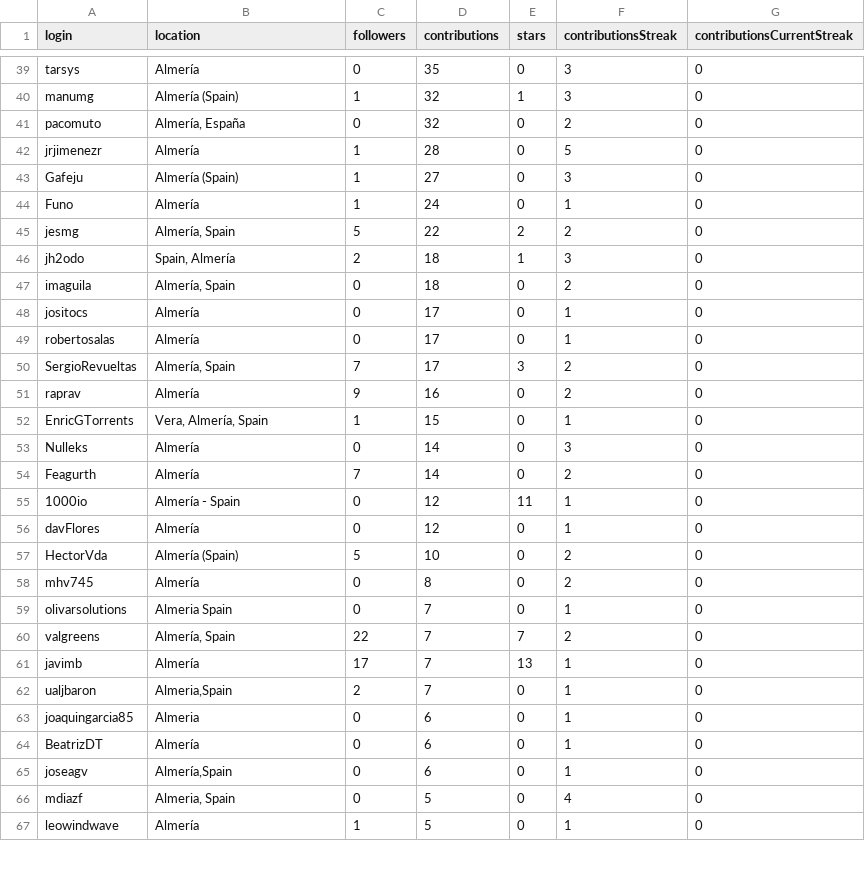
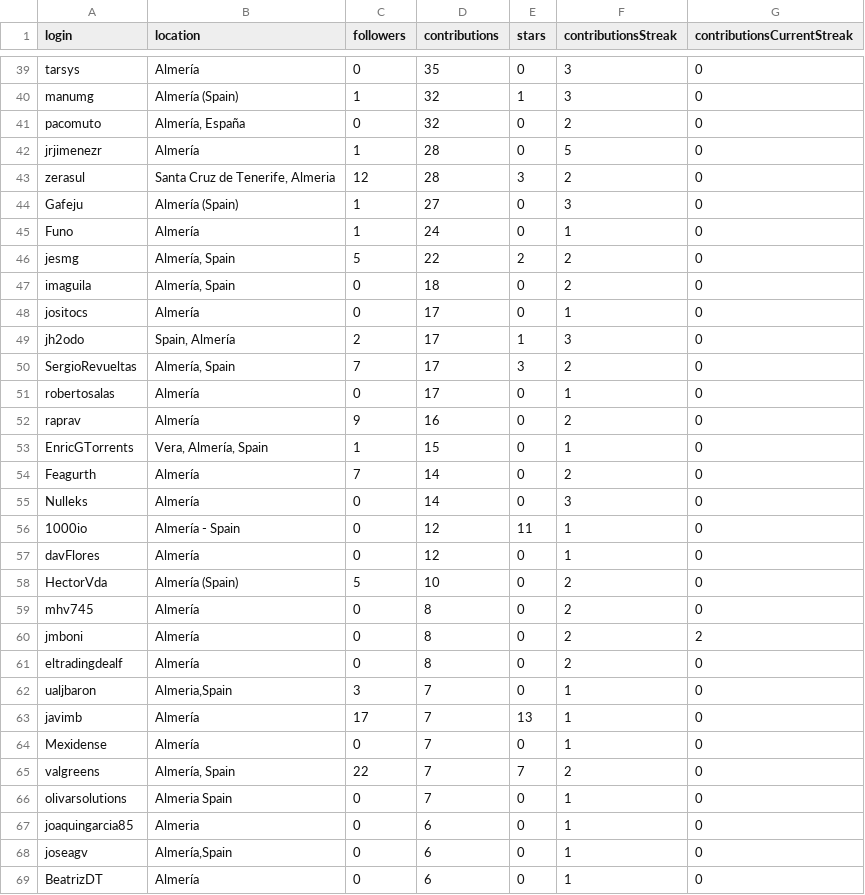
Before and after one commit to JJ/top-github-users-data, a CSV file: data/user-data-Almería.csv, drawn as a sheet; only a part is shown, gaps mark what is left out; the shorter side is filled out with more unchanged rows; the diff covers the shown part only.

```diff
--- a/data/user-data-Almería.csv
+++ b/data/user-data-Almería.csv
@@ -42,2 +42,3 @@ pacomuto;Almería, España;0;32;0;2;0
 jrjimenezr;Almería;1;28;0;5;0
+zerasul;Santa Cruz de Tenerife, Almeria;12;28;3;2;0
 Gafeju;Almería (Spain);1;27;0;3;0
@@ -45,11 +46,11 @@ Funo;Almería;1;24;0;1;0
 jesmg;Almería, Spain;5;22;2;2;0
-jh2odo;Spain, Almería;2;18;1;3;0
 imaguila;Almería, Spain;0;18;0;2;0
 jositocs;Almería;0;17;0;1;0
+jh2odo;Spain, Almería;2;17;1;3;0
+SergioRevueltas;Almería, Spain;7;17;3;2;0
 robertosalas;Almería;0;17;0;1;0
-SergioRevueltas;Almería, Spain;7;17;3;2;0
 raprav;Almería;9;16;0;2;0
 EnricGTorrents;Vera, Almería, Spain;1;15;0;1;0
+Feagurth;Almería;7;14;0;2;0
 Nulleks;Almería;0;14;0;3;0
-Feagurth;Almería;7;14;0;2;0
 1000io;Almería - Spain;0;12;11;1;0
@@ -58,8 +59,11 @@ HectorVda;Almería (Spain);5;10;0;2;0
 mhv745;Almería;0;8;0;2;0
+jmboni;Almería;0;8;0;2;2
+eltradingdealf;Almería;0;8;0;2;0
+ualjbaron;Almeria,Spain;3;7;0;1;0
+javimb;Almería;17;7;13;1;0
+Mexidense;Almería;0;7;0;1;0
+valgreens;Almería, Spain;22;7;7;2;0
 olivarsolutions;Almeria Spain;0;7;0;1;0
-valgreens;Almería, Spain;22;7;7;2;0
-javimb;Almería;17;7;13;1;0
-ualjbaron;Almeria,Spain;2;7;0;1;0
 joaquingarcia85;Almeria;0;6;0;1;0
+joseagv;Almería,Spain;0;6;0;1;0
 BeatrizDT;Almería;0;6;0;1;0
-joseagv;Almería,Spain;0;6;0;1;0
```
Also changed, not shown: 5 added rows, 7 removed rows, 11 moved rows and 27 edited cells elsewhere in this file, data/processed/aggregated-top-Andalucía.csv, data/user-data-Andalucía.csv, 23 other files.
